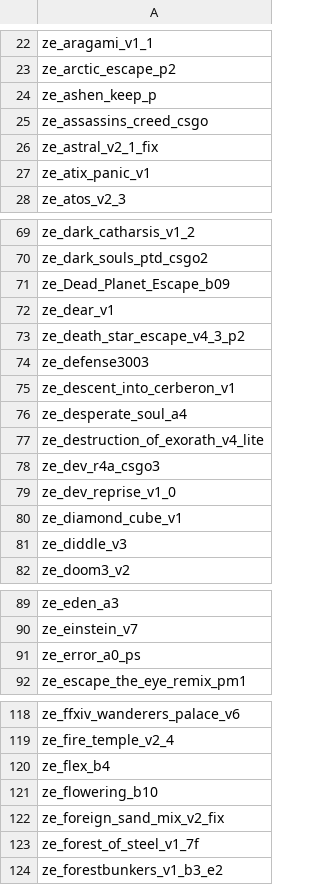
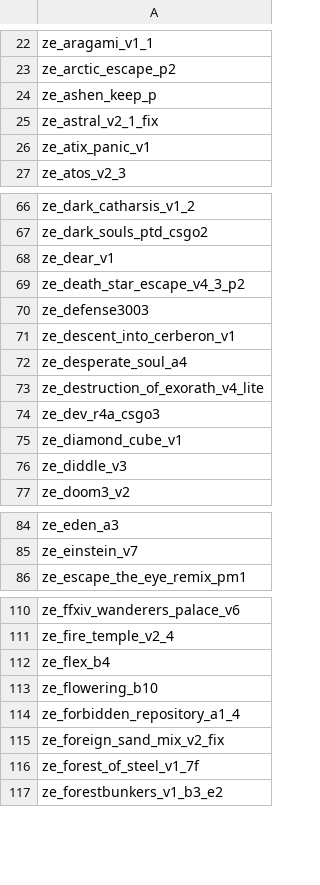
Before and after one commit to notkoen/Music-Names, a CSV file: maplist.csv, drawn as a sheet; only a part is shown, gaps mark what is left out; removed rows and columns are numbered as before the commit, all else as after; the diff covers the shown part only; the diff names each change by its address in the sheet, - before the commit and + after, or states it on an @@ line.

```diff
--- a/maplist.csv
+++ b/maplist.csv
-row 25: ze_assassins_creed_csgo
-row 71: ze_Dead_Planet_Escape_b09
-row 79: ze_dev_reprise_v1_0
-row 91: ze_error_a0_ps
+row 114: ze_forbidden_repository_a1_4
```
Also changed, not shown: 3 added rows, 7 removed rows and 6 edited cells elsewhere in this file.
